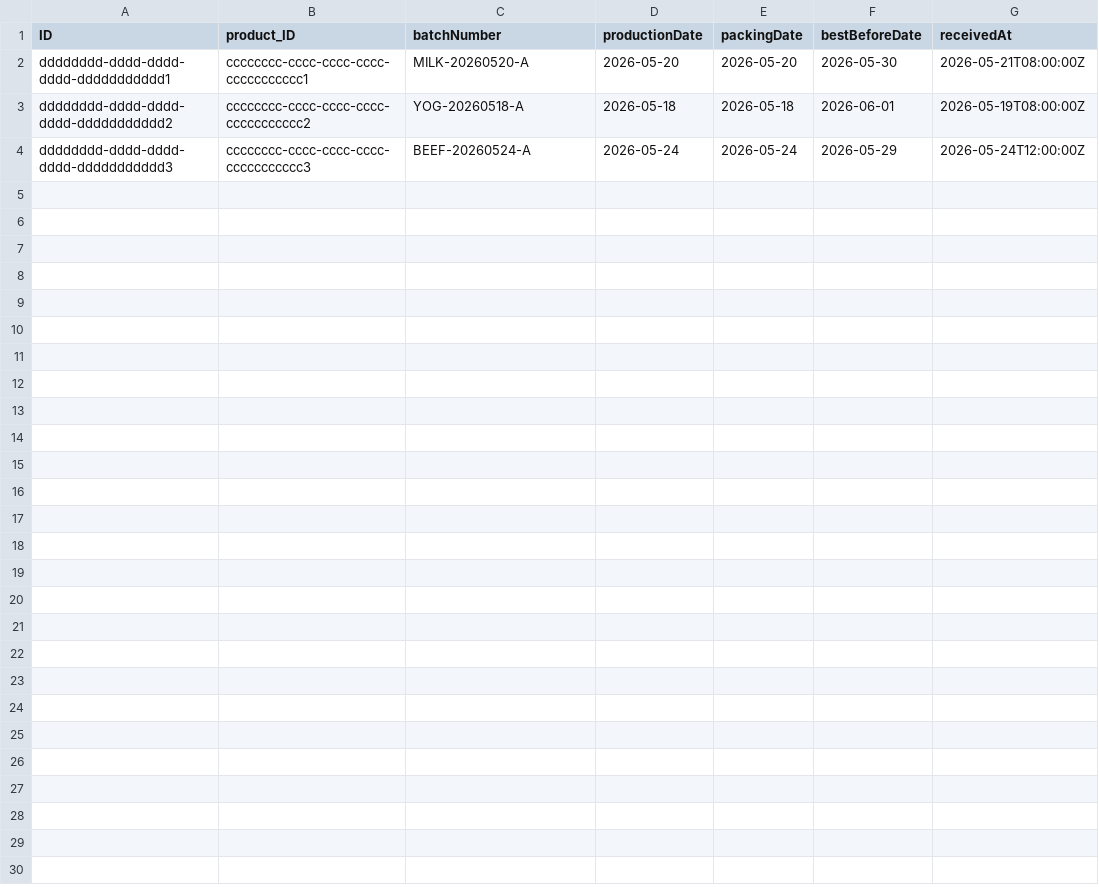
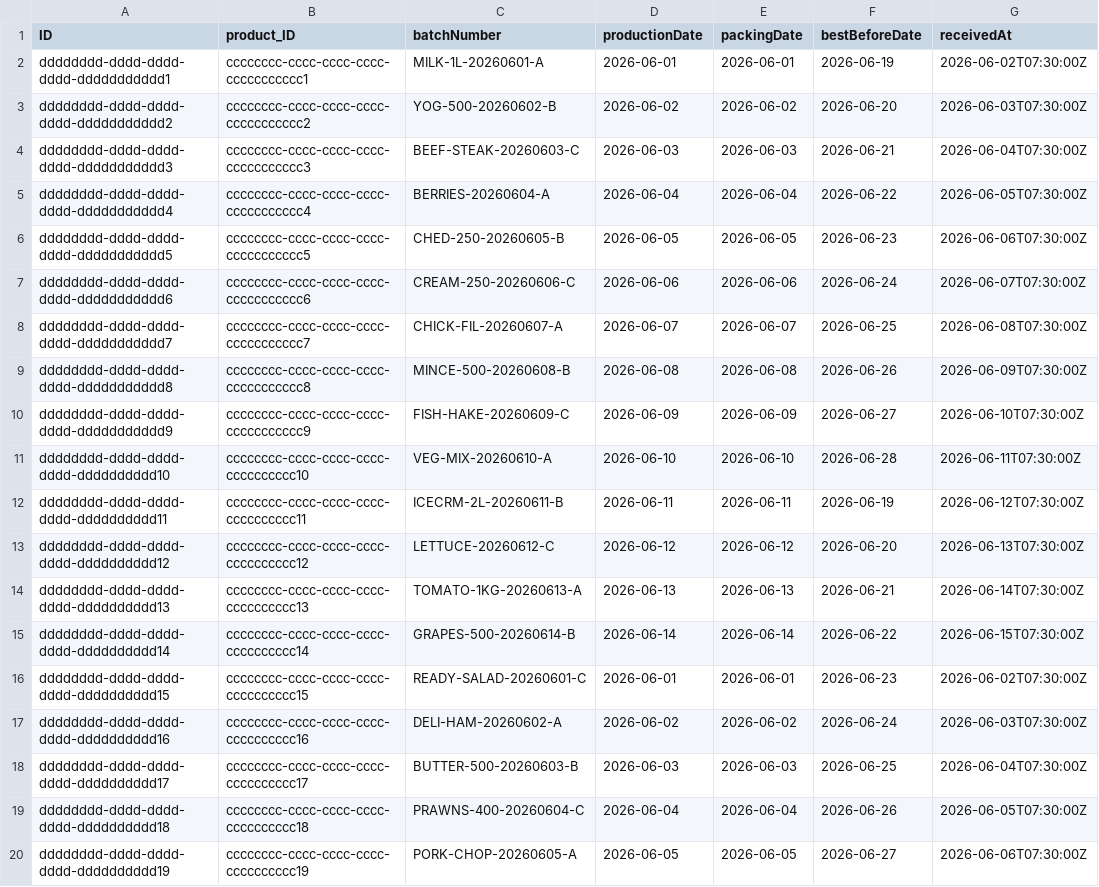
Before and after one commit to carlodevil/freshchain, a CSV file: db/data/freshchain-Batches.csv, drawn as a sheet; only a part is shown; the diff covers the shown part only.

```diff
--- a/db/data/freshchain-Batches.csv
+++ b/db/data/freshchain-Batches.csv
@@ -1,4 +1,20 @@
 ID;product_ID;batchNumber;productionDate;packingDate;bestBeforeDate;receivedAt
-dddddddd-dddd-dddd-dddd-ddddddddddd1;cccccccc-cccc-cccc-cccc-ccccccccccc1;MILK-20260520-A;2026-05-20;2026-05-20;2026-05-30;2026-05-21T08:00:00Z
-dddddddd-dddd-dddd-dddd-ddddddddddd2;cccccccc-cccc-cccc-cccc-ccccccccccc2;YOG-20260518-A;2026-05-18;2026-05-18;2026-06-01;2026-05-19T08:00:00Z
-dddddddd-dddd-dddd-dddd-ddddddddddd3;cccccccc-cccc-cccc-cccc-ccccccccccc3;BEEF-20260524-A;2026-05-24;2026-05-24;2026-05-29;2026-05-24T12:00:00Z
+dddddddd-dddd-dddd-dddd-ddddddddddd1;cccccccc-cccc-cccc-cccc-ccccccccccc1;MILK-1L-20260601-A;2026-06-01;2026-06-01;2026-06-19;2026-06-02T07:30:00Z
+dddddddd-dddd-dddd-dddd-ddddddddddd2;cccccccc-cccc-cccc-cccc-ccccccccccc2;YOG-500-20260602-B;2026-06-02;2026-06-02;2026-06-20;2026-06-03T07:30:00Z
+dddddddd-dddd-dddd-dddd-ddddddddddd3;cccccccc-cccc-cccc-cccc-ccccccccccc3;BEEF-STEAK-20260603-C;2026-06-03;2026-06-03;2026-06-21;2026-06-04T07:30:00Z
+dddddddd-dddd-dddd-dddd-ddddddddddd4;cccccccc-cccc-cccc-cccc-ccccccccccc4;BERRIES-20260604-A;2026-06-04;2026-06-04;2026-06-22;2026-06-05T07:30:00Z
+dddddddd-dddd-dddd-dddd-ddddddddddd5;cccccccc-cccc-cccc-cccc-ccccccccccc5;CHED-250-20260605-B;2026-06-05;2026-06-05;2026-06-23;2026-06-06T07:30:00Z
+dddddddd-dddd-dddd-dddd-ddddddddddd6;cccccccc-cccc-cccc-cccc-ccccccccccc6;CREAM-250-20260606-C;2026-06-06;2026-06-06;2026-06-24;2026-06-07T07:30:00Z
+dddddddd-dddd-dddd-dddd-ddddddddddd7;cccccccc-cccc-cccc-cccc-ccccccccccc7;CHICK-FIL-20260607-A;2026-06-07;2026-06-07;2026-06-25;2026-06-08T07:30:00Z
+dddddddd-dddd-dddd-dddd-ddddddddddd8;cccccccc-cccc-cccc-cccc-ccccccccccc8;MINCE-500-20260608-B;2026-06-08;2026-06-08;2026-06-26;2026-06-09T07:30:00Z
+dddddddd-dddd-dddd-dddd-ddddddddddd9;cccccccc-cccc-cccc-cccc-ccccccccccc9;FISH-HAKE-20260609-C;2026-06-09;2026-06-09;2026-06-27;2026-06-10T07:30:00Z
+dddddddd-dddd-dddd-dddd-dddddddddd10;cccccccc-cccc-cccc-cccc-cccccccccc10;VEG-MIX-20260610-A;2026-06-10;2026-06-10;2026-06-28;2026-06-11T07:30:00Z
+dddddddd-dddd-dddd-dddd-dddddddddd11;cccccccc-cccc-cccc-cccc-cccccccccc11;ICECRM-2L-20260611-B;2026-06-11;2026-06-11;2026-06-19;2026-06-12T07:30:00Z
+dddddddd-dddd-dddd-dddd-dddddddddd12;cccccccc-cccc-cccc-cccc-cccccccccc12;LETTUCE-20260612-C;2026-06-12;2026-06-12;2026-06-20;2026-06-13T07:30:00Z
+dddddddd-dddd-dddd-dddd-dddddddddd13;cccccccc-cccc-cccc-cccc-cccccccccc13;TOMATO-1KG-20260613-A;2026-06-13;2026-06-13;2026-06-21;2026-06-14T07:30:00Z
+dddddddd-dddd-dddd-dddd-dddddddddd14;cccccccc-cccc-cccc-cccc-cccccccccc14;GRAPES-500-20260614-B;2026-06-14;2026-06-14;2026-06-22;2026-06-15T07:30:00Z
+dddddddd-dddd-dddd-dddd-dddddddddd15;cccccccc-cccc-cccc-cccc-cccccccccc15;READY-SALAD-20260601-C;2026-06-01;2026-06-01;2026-06-23;2026-06-02T07:30:00Z
+dddddddd-dddd-dddd-dddd-dddddddddd16;cccccccc-cccc-cccc-cccc-cccccccccc16;DELI-HAM-20260602-A;2026-06-02;2026-06-02;2026-06-24;2026-06-03T07:30:00Z
+dddddddd-dddd-dddd-dddd-dddddddddd17;cccccccc-cccc-cccc-cccc-cccccccccc17;BUTTER-500-20260603-B;2026-06-03;2026-06-03;2026-06-25;2026-06-04T07:30:00Z
+dddddddd-dddd-dddd-dddd-dddddddddd18;cccccccc-cccc-cccc-cccc-cccccccccc18;PRAWNS-400-20260604-C;2026-06-04;2026-06-04;2026-06-26;2026-06-05T07:30:00Z
+dddddddd-dddd-dddd-dddd-dddddddddd19;cccccccc-cccc-cccc-cccc-cccccccccc19;PORK-CHOP-20260605-A;2026-06-05;2026-06-05;2026-06-27;2026-06-06T07:30:00Z
```
Also changed, not shown: 9 added rows elsewhere in this file, db/data/freshchain-InventoryPlacements.csv, db/data/freshchain-Products.csv, 34 other files.
